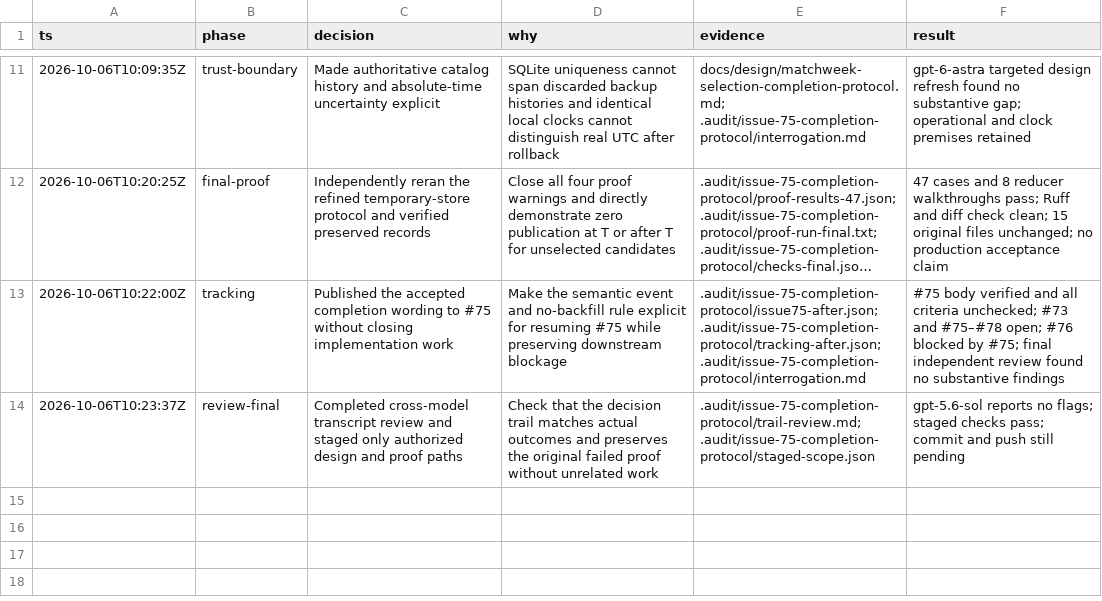
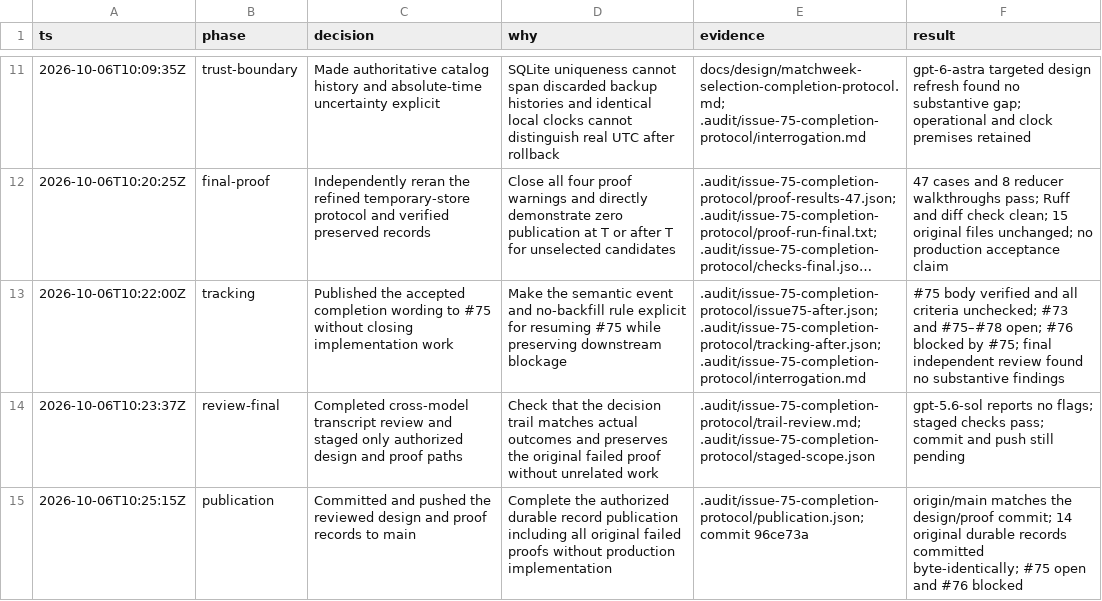
Before and after one commit to Awisalas/match-vet, a TSV file: .audit/issue-75-completion-protocol/decisions.tsv, drawn as a sheet; only a part is shown, gaps mark what is left out; long unchanged cells end in …; the diff names each change by its address in the sheet, - before the commit and + after, or states it on an @@ line.

Commit message:
Record completion protocol publication checks

```diff
--- a/.audit/issue-75-completion-protocol/decisions.tsv
+++ b/.audit/issue-75-completion-protocol/decisions.tsv
+row 15: 2026-10-06T10:25:15Z | publication | Committed and pushed the reviewed design and proof records to main | Complete the authorized durable record publication including all original failed proofs without production implementation | .audit/issue-75-completion-protocol/publication.json; commit 96ce73a | origin/main matches the design/proof commit; 14 original durable records committed byte-identically; #75 open and #76 blocked
```
Also changed, not shown: 4 other files.
